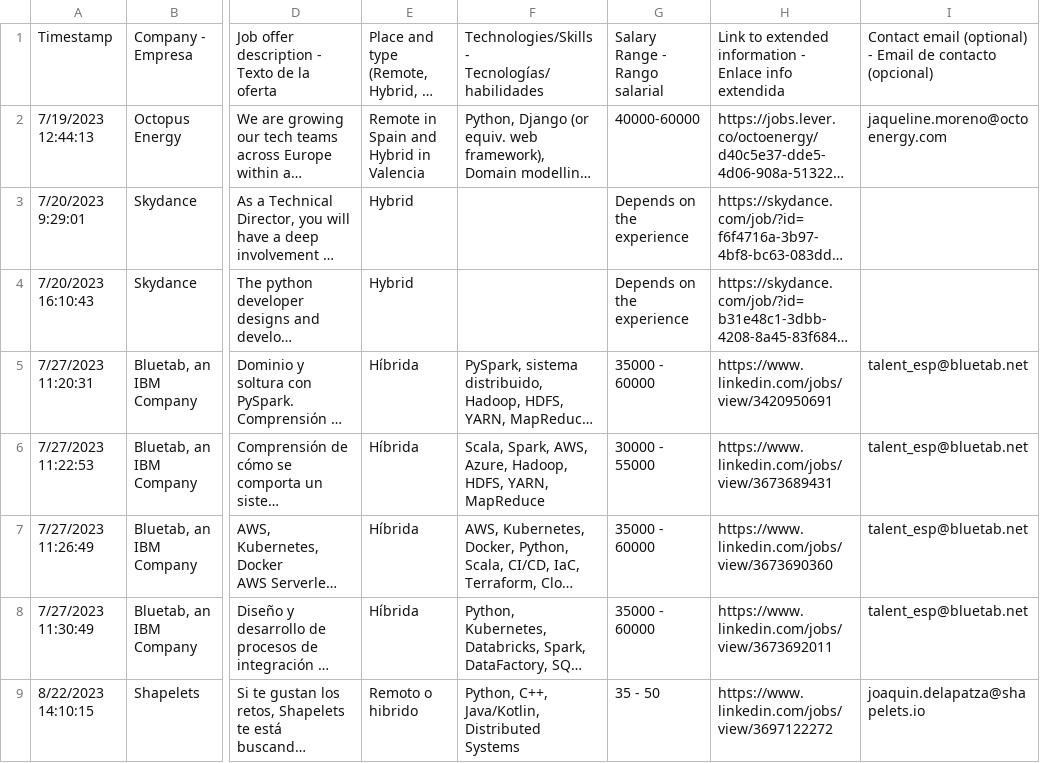
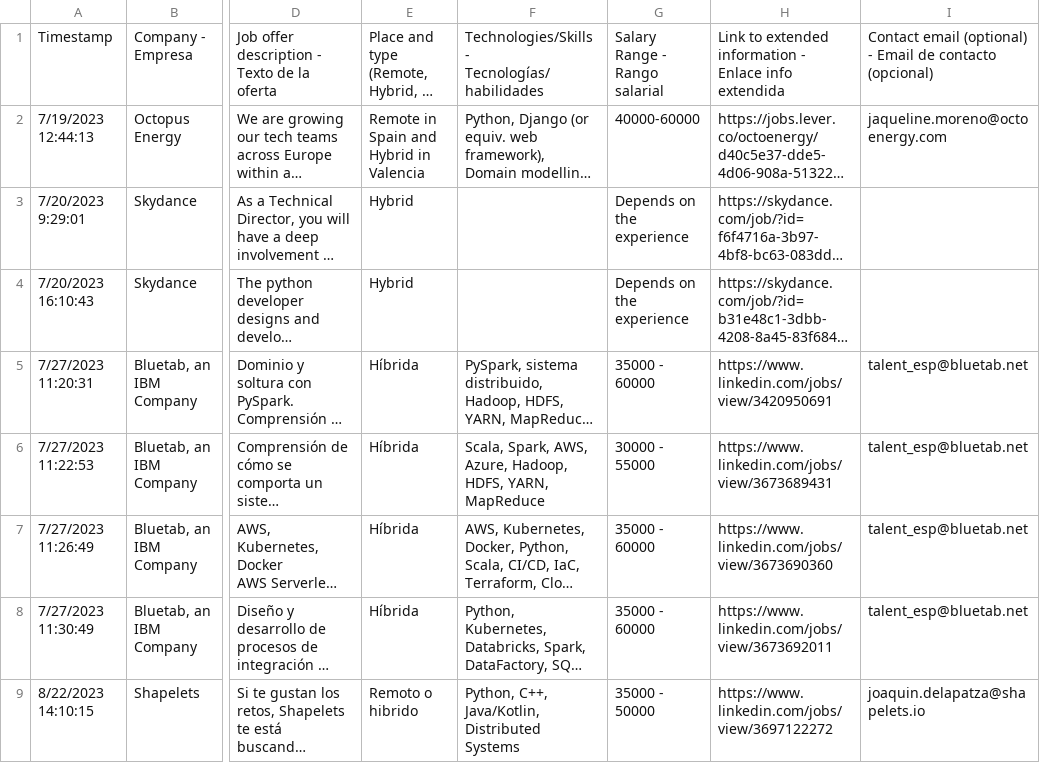
Before and after one commit to pythoncanarias/pycones23, a CSV file: job_offers.csv, drawn as a sheet; only a part is shown, gaps mark what is left out; long unchanged cells end in …; the diff names each change by its address in the sheet, - before the commit and + after, or states it on an @@ line.

Commit message:
Fix salary range

```diff
--- a/job_offers.csv
+++ b/job_offers.csv
-G9: 35 - 50
+G9: 35000 - 50000
```
